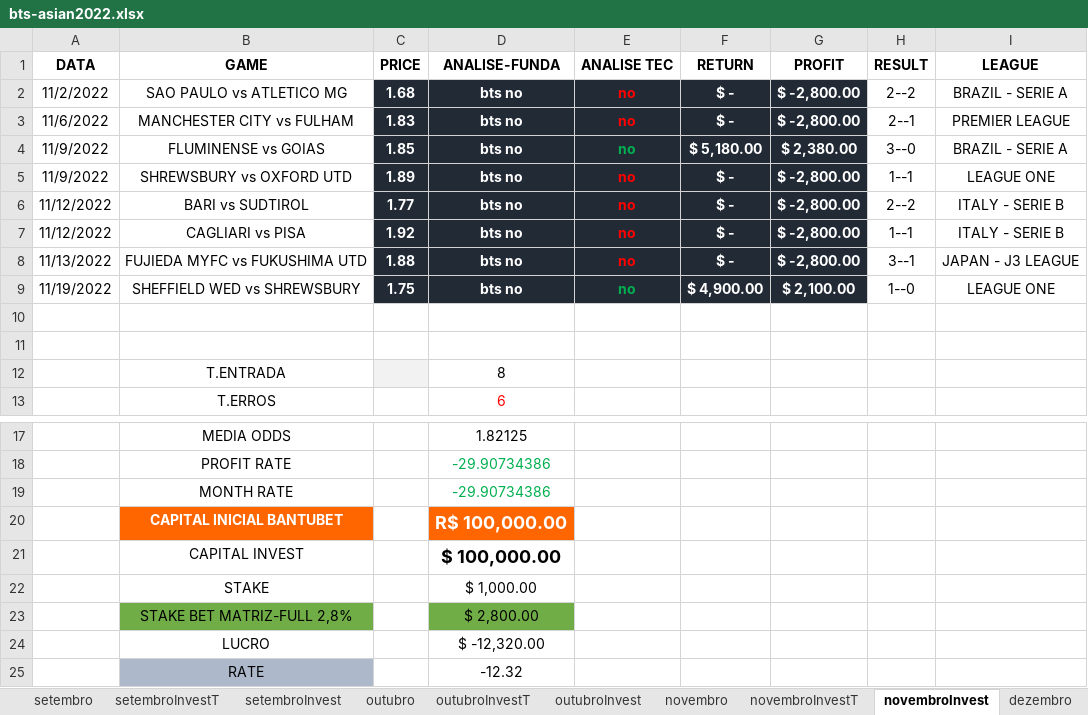
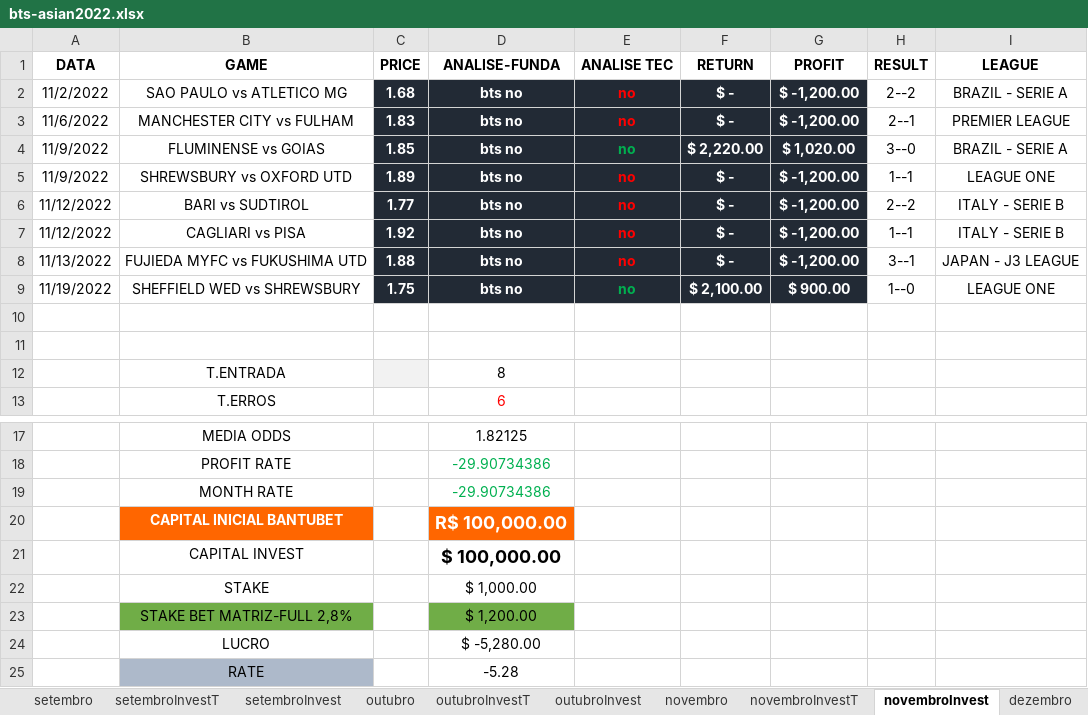
Before and after one commit to JardelLion/automationbet-matriz, an Excel workbook: tecnica_analise/2022/bts-asian2022.xlsx, sheet novembroInvest, drawn as a sheet; only a part is shown, gaps mark what is left out; values as stored, in another font and other column widths than the file's, no borders; conditional formats not drawn; the diff names each change by its address in the sheet, - before the commit and + after, or states it on an @@ line.

```diff
--- a/tecnica_analise/2022/bts-asian2022.xlsx (sheet novembroInvest)
+++ b/tecnica_analise/2022/bts-asian2022.xlsx (sheet novembroInvest)
-G2:G3 (PROFIT): $ -2,800.00
+G2:G3 (PROFIT): $ -1,200.00
-F4 (RETURN): $ 5,180.00
+F4 (RETURN): $ 2,220.00
-G4 (PROFIT): $ 2,380.00
+G4 (PROFIT): $ 1,020.00
-G5:G8 (PROFIT): $ -2,800.00
+G5:G8 (PROFIT): $ -1,200.00
-F9 (RETURN): $ 4,900.00
+F9 (RETURN): $ 2,100.00
-G9 (PROFIT): $ 2,100.00
+G9 (PROFIT): $ 900.00
-D23 (ANALISE-FUNDA): $ 2,800.00
+D23 (ANALISE-FUNDA): $ 1,200.00
-D24 (ANALISE-FUNDA): $ -12,320.00
+D24 (ANALISE-FUNDA): $ -5,280.00
-D25 (ANALISE-FUNDA): -12.32
+D25 (ANALISE-FUNDA): -5.28
```
Also changed, not shown: sheet junhoInvestT, sheet all, sheet allT, charts or pictures, tecnica_analise/2023/EXPECTED-OVER-2023.xlsx, tecnica_analise/2023/MATRIZ-FULL-2023.xlsx, 9 other files.
